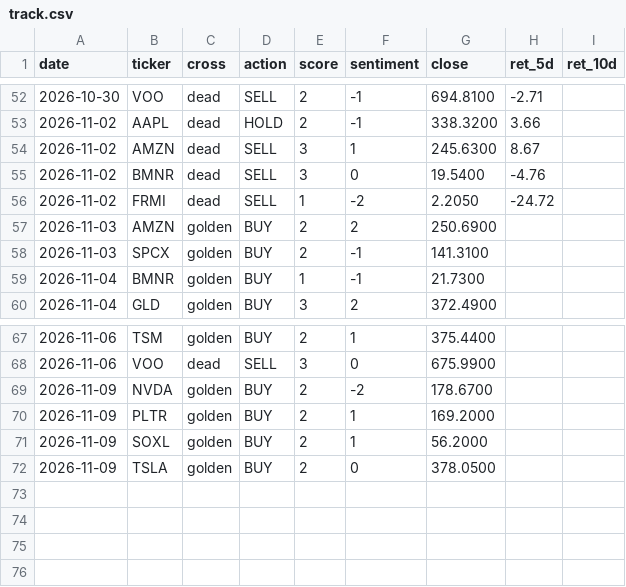
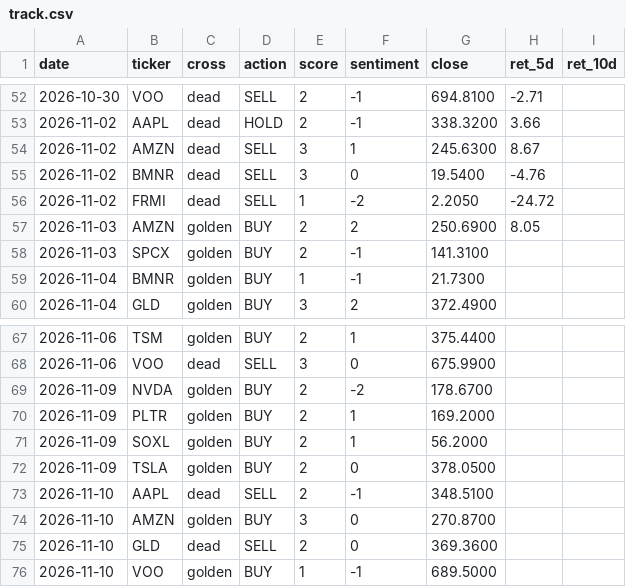
Before and after one commit to jinmedi/stock-signal-monitor, a CSV file: state/track.csv, drawn as a sheet; only a part is shown, gaps mark what is left out.

```diff
--- a/state/track.csv
+++ b/state/track.csv
@@ -56,3 +56,3 @@ date,ticker,cross,action,score,sentiment,close,ret_5d,ret_10d
 2026-11-02,FRMI,dead,SELL,1,-2,2.2050,-24.72,
-2026-11-03,AMZN,golden,BUY,2,2,250.6900,,
+2026-11-03,AMZN,golden,BUY,2,2,250.6900,8.05,
 2026-11-03,SPCX,golden,BUY,2,-1,141.3100,,
@@ -72 +72,5 @@ date,ticker,cross,action,score,sentiment,close,ret_5d,ret_10d
 2026-11-09,TSLA,golden,BUY,2,0,378.0500,,
+2026-11-10,AAPL,dead,SELL,2,-1,348.5100,,
+2026-11-10,AMZN,golden,BUY,3,0,270.8700,,
+2026-11-10,GLD,dead,SELL,2,0,369.3600,,
+2026-11-10,VOO,golden,BUY,1,-1,689.5000,,
```
Also changed, not shown: 3 other files.
